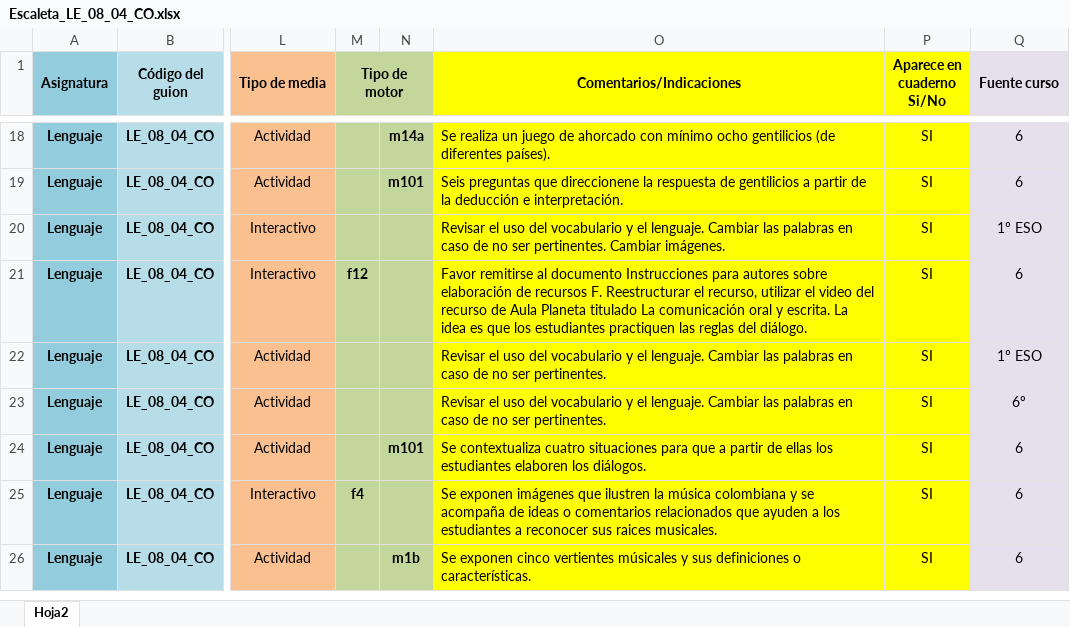
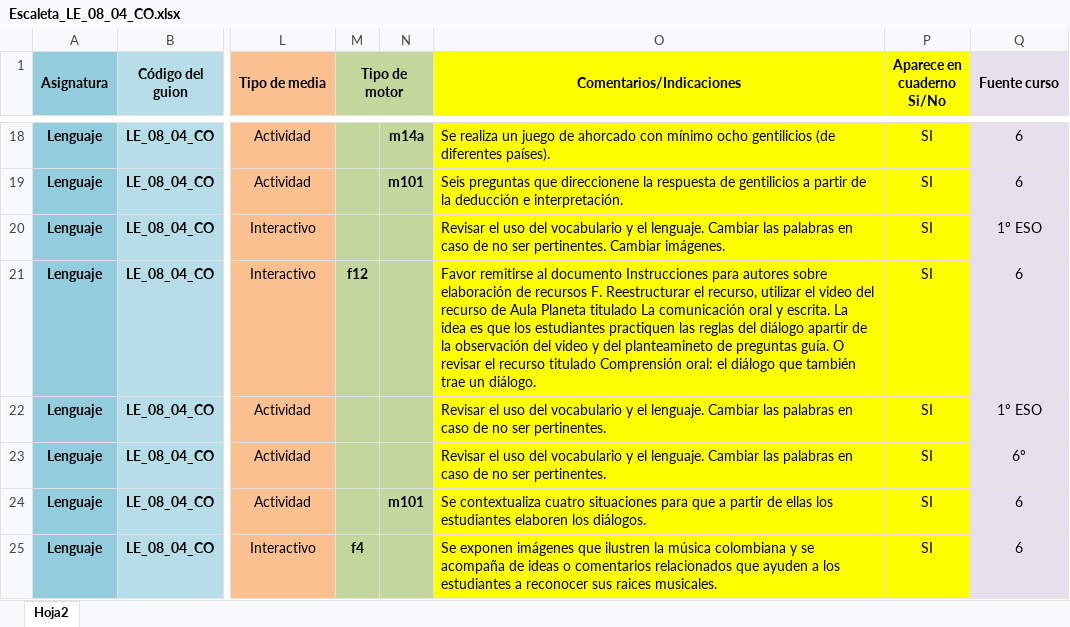
Before and after one commit to AulaPlanetaColombia/Lenguaje, an Excel workbook: fuentes/contenidos/grado08/guion04/Escaleta_LE_08_04_CO.xlsx, sheet Hoja2, drawn as a sheet; only a part is shown, gaps mark what is left out; the shorter side is filled out with more unchanged rows; values as stored, in another font and other column widths than the file's, no borders; the diff names each change by its address in the sheet, - before the commit and + after, or states it on an @@ line.

Commit message:
Datos de video

```diff
--- a/fuentes/contenidos/grado08/guion04/Escaleta_LE_08_04_CO.xlsx (sheet Hoja2)
+++ b/fuentes/contenidos/grado08/guion04/Escaleta_LE_08_04_CO.xlsx (sheet Hoja2)
-O21 (Comentarios/Indicaciones): …reglas del diálogo.
+O21 (Comentarios/Indicaciones): …reglas del diálogo apartir de la observación del video y del planteamineto de preguntas guía. O revisar el recurso titulado Comprensión oral: el diálogo que también trae un diálogo.
```
